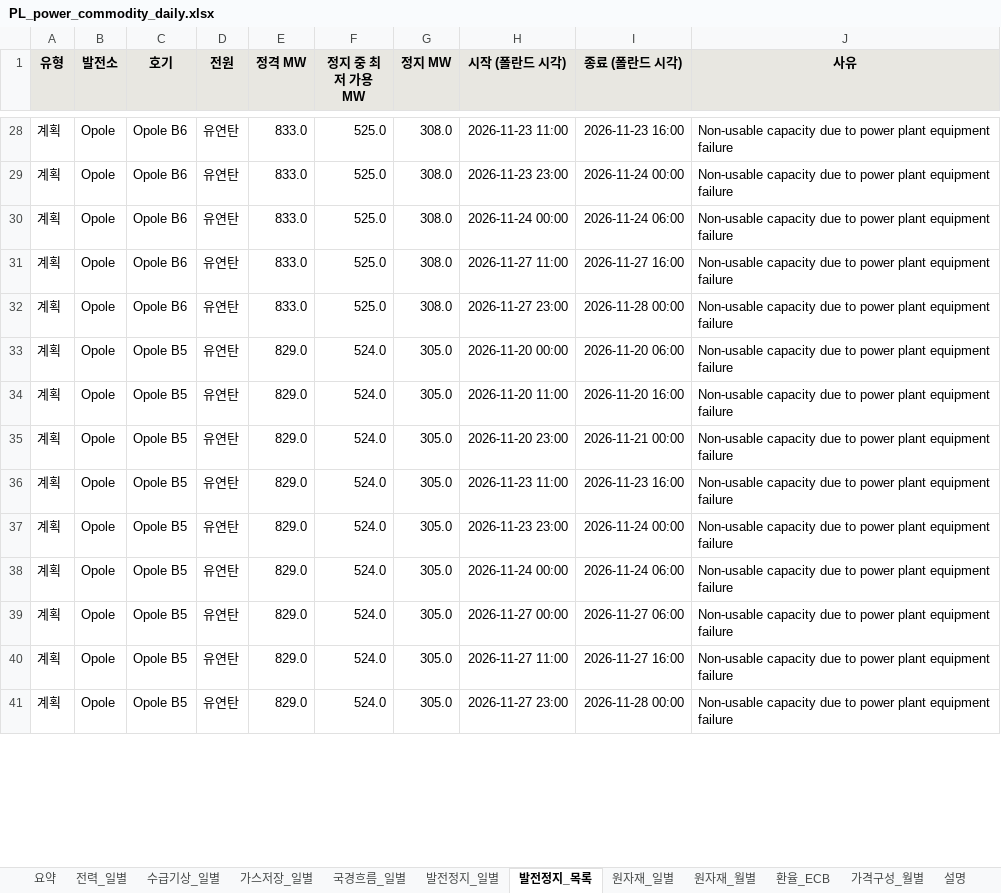
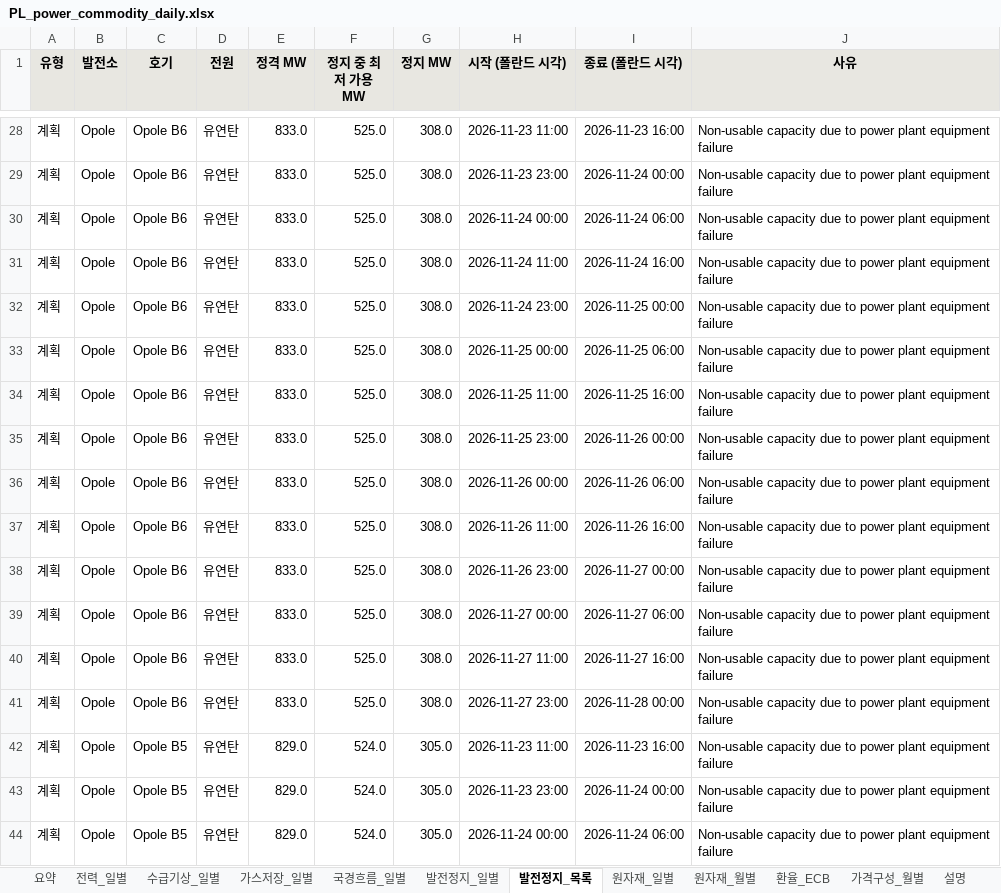
Before and after one commit to bnkim192/entsoe-harvester, an Excel workbook: weekly/daily/PL_power_commodity_daily.xlsx, sheet 발전정지_목록, drawn as a sheet; only a part is shown, gaps mark what is left out; the shorter side is filled out with more unchanged rows; values as stored, in another font and other column widths than the file's, no borders; removed rows and columns are numbered as before the commit, all else as after; the diff covers the shown part only; the diff names each change by its address in the sheet, - before the commit and + after, or states it on an @@ line.

Commit message:
chore: pl daily 2026-11-22

```diff
--- a/weekly/daily/PL_power_commodity_daily.xlsx (sheet 발전정지_목록)
+++ b/weekly/daily/PL_power_commodity_daily.xlsx (sheet 발전정지_목록)
+row 31: 계획 | Opole | Opole B6 | 유연탄 | 833.0 | 525.0 | 308.0 | 2026-11-24 11:00 | 2026-11-24 16:00 | Non-usable capacity due to power plant equipment failure
+row 32: 계획 | Opole | Opole B6 | 유연탄 | 833.0 | 525.0 | 308.0 | 2026-11-24 23:00 | 2026-11-25 00:00 | Non-usable capacity due to power plant equipment failure
+row 33: 계획 | Opole | Opole B6 | 유연탄 | 833.0 | 525.0 | 308.0 | 2026-11-25 00:00 | 2026-11-25 06:00 | Non-usable capacity due to power plant equipment failure
+row 34: 계획 | Opole | Opole B6 | 유연탄 | 833.0 | 525.0 | 308.0 | 2026-11-25 11:00 | 2026-11-25 16:00 | Non-usable capacity due to power plant equipment failure
+row 35: 계획 | Opole | Opole B6 | 유연탄 | 833.0 | 525.0 | 308.0 | 2026-11-25 23:00 | 2026-11-26 00:00 | Non-usable capacity due to power plant equipment failure
+row 36: 계획 | Opole | Opole B6 | 유연탄 | 833.0 | 525.0 | 308.0 | 2026-11-26 00:00 | 2026-11-26 06:00 | Non-usable capacity due to power plant equipment failure
+row 37: 계획 | Opole | Opole B6 | 유연탄 | 833.0 | 525.0 | 308.0 | 2026-11-26 11:00 | 2026-11-26 16:00 | Non-usable capacity due to power plant equipment failure
+row 38: 계획 | Opole | Opole B6 | 유연탄 | 833.0 | 525.0 | 308.0 | 2026-11-26 23:00 | 2026-11-27 00:00 | Non-usable capacity due to power plant equipment failure
+row 39: 계획 | Opole | Opole B6 | 유연탄 | 833.0 | 525.0 | 308.0 | 2026-11-27 00:00 | 2026-11-27 06:00 | Non-usable capacity due to power plant equipment failure
-row 33: 계획 | Opole | Opole B5 | 유연탄 | 829.0 | 524.0 | 305.0 | 2026-11-20 00:00 | 2026-11-20 06:00 | Non-usable capacity due to power plant equipment failure
-row 34: 계획 | Opole | Opole B5 | 유연탄 | 829.0 | 524.0 | 305.0 | 2026-11-20 11:00 | 2026-11-20 16:00 | Non-usable capacity due to power plant equipment failure
-row 35: 계획 | Opole | Opole B5 | 유연탄 | 829.0 | 524.0 | 305.0 | 2026-11-20 23:00 | 2026-11-21 00:00 | Non-usable capacity due to power plant equipment failure
```
Also changed, not shown: 13 added rows, 36 removed rows and 36 edited cells elsewhere in this sheet, sheet 발전정지_일별, sheet 국경흐름_일별, sheet 수급기상_일별, sheet 전력_일별, sheet 가스저장_일별, sheet 출처, 1 more sheet, 19 other files.
